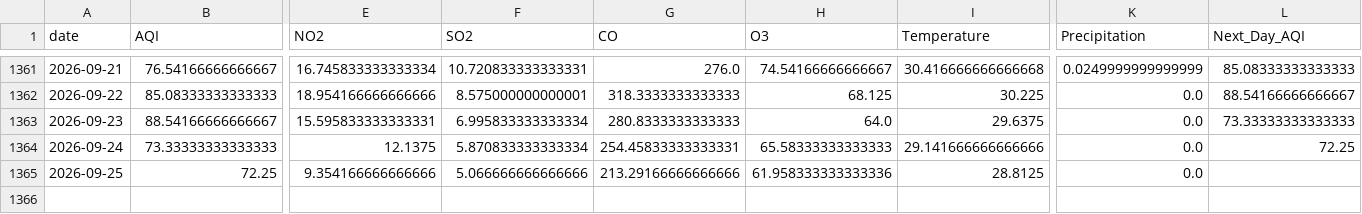
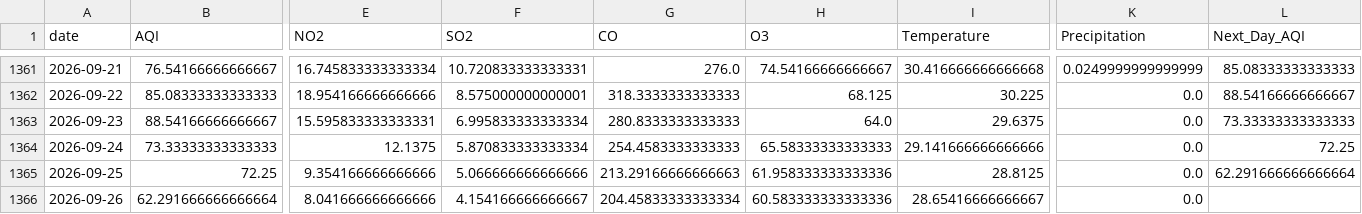
Before and after one commit to itsmeumaima/Pearls-AQI-Predictor, a CSV file: data/raw/karachi_daily_aqi_weather.csv, drawn as a sheet; only a part is shown, gaps mark what is left out; rows hold the shown columns only; the diff names each change by its address in the sheet, - before the commit and + after, or states it on an @@ line.

```diff
--- a/data/raw/karachi_daily_aqi_weather.csv
+++ b/data/raw/karachi_daily_aqi_weather.csv
-G1364 (CO): 254.45833333333331
+G1364 (CO): 254.4583333333333
-G1365 (CO): 213.29166666666666
+G1365 (CO): 213.29166666666663
-L1365 (Next_Day_AQI): (empty)
+L1365 (Next_Day_AQI): 62.291666666666664
+row 1366: 2026-09-26 | 62.291666666666664 | 8.041666666666666 | 4.154166666666667 | 204.45833333333334 | 60.583333333333336 | 28.65416666666667 | 0.0
```
Also changed, not shown: 1 other file.
